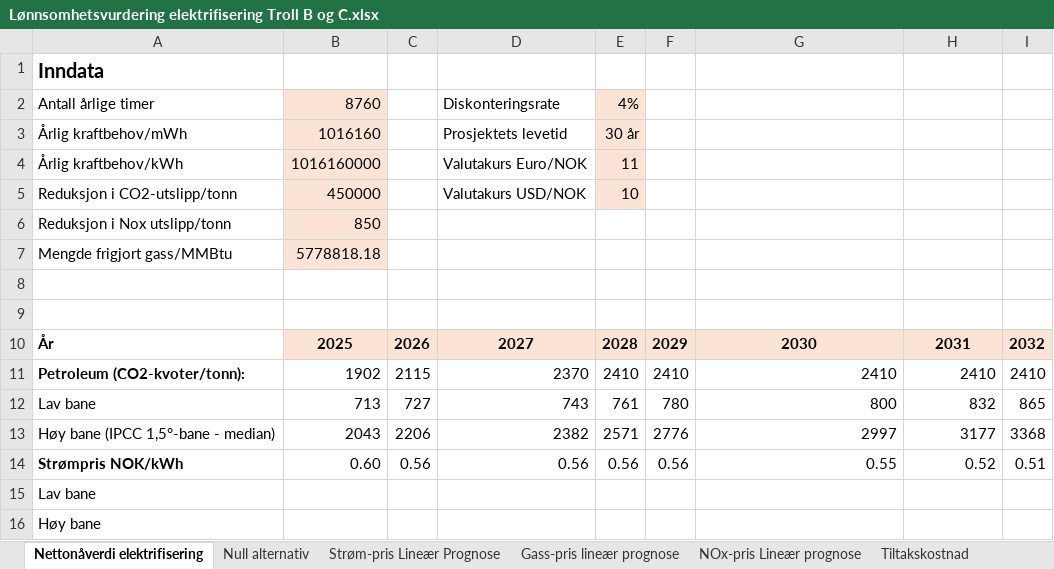
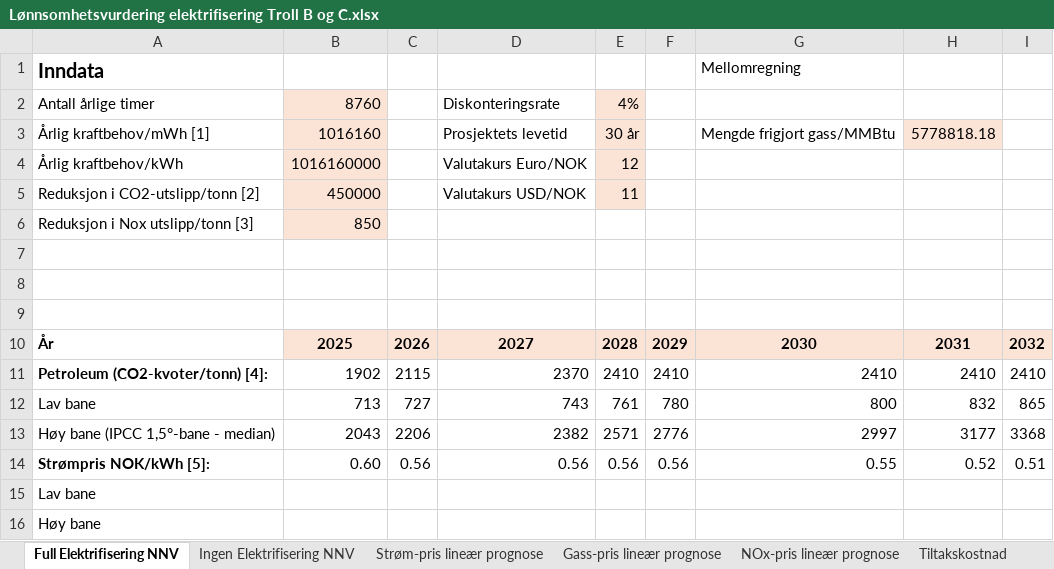
Before and after one commit to loopdiggaz/SOK2014, an Excel workbook: Lønnsomhetsvurdering elektrifisering Troll B og C.xlsx, sheet Full Elektrifisering NNV, drawn as a sheet; only a part is shown; values as stored, in another font and other column widths than the file's, no borders; rows hold the shown columns only; the diff covers the shown part only; the diff names each change by its address in the sheet, - before the commit and + after, or states it on an @@ line.

```diff
--- a/Lønnsomhetsvurdering elektrifisering Troll B og C.xlsx (sheet Full Elektrifisering NNV)
+++ b/Lønnsomhetsvurdering elektrifisering Troll B og C.xlsx (sheet Full Elektrifisering NNV)
-sheet tab: Nettonåverdi elektrifisering
+sheet tab: Full Elektrifisering NNV
-sheet tab: Null alternativ
+sheet tab: Ingen Elektrifisering NNV
-sheet tab: Strøm-pris Lineær Prognose
+sheet tab: Strøm-pris lineær prognose
-sheet tab: NOx-pris Lineær prognose
+sheet tab: NOx-pris lineær prognose
-G1: (empty)
+G1: Mellomregning
-A3: Årlig kraftbehov/mWh
+A3: Årlig kraftbehov/mWh [1]
-G3: (empty)
+G3: Mengde frigjort gass/MMBtu
-H3: (empty)
+H3: 5778818.18
-H3 fill: none
+H3 fill: #FBE3D6
-E4: 11
+E4: 12
-A5: Reduksjon i CO2-utslipp/tonn
+A5: Reduksjon i CO2-utslipp/tonn [2]
-E5: 10
+E5: 11
-A6: Reduksjon i Nox utslipp/tonn
+A6: Reduksjon i Nox utslipp/tonn [3]
-row 7: Mengde frigjort gass/MMBtu | 5778818.18
+row 7: (empty)
-B7 fill: #FBE3D6
+B7 fill: none
-A11: Petroleum (CO2-kvoter/tonn):
+A11: Petroleum (CO2-kvoter/tonn) [4]:
-A14: Strømpris NOK/kWh
+A14: Strømpris NOK/kWh [5]:
```
Also changed, not shown: 12 added rows, 12 removed rows, 5 moved rows and 17 edited cells elsewhere in this sheet, sheet Ingen Elektrifisering NNV, sheet Gass-pris lineær prognose, sheet Strøm-pris lineær prognose, sheet NOx-pris lineær prognose, formulas that keep their value, 6 other files.
